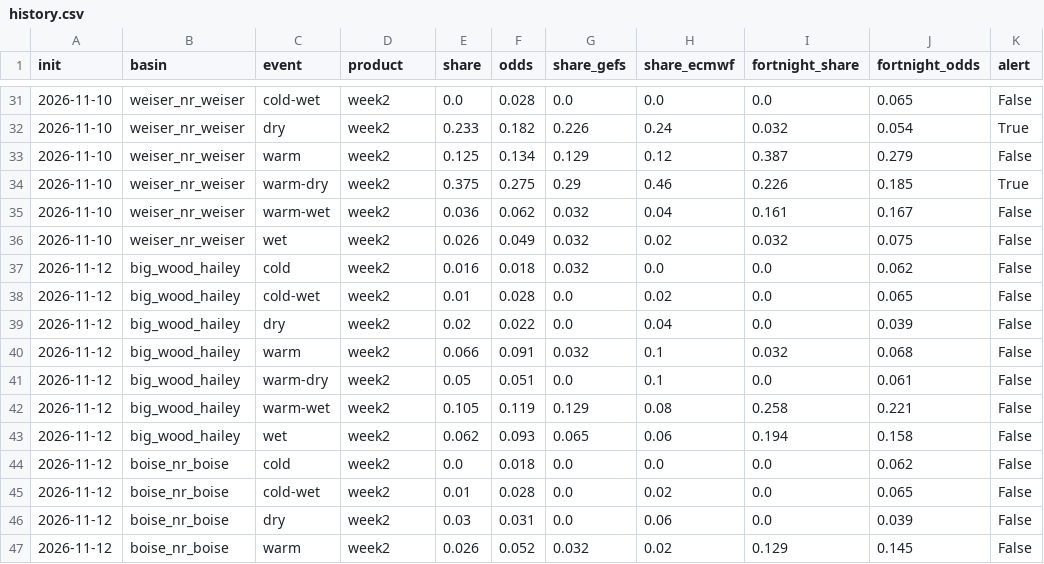
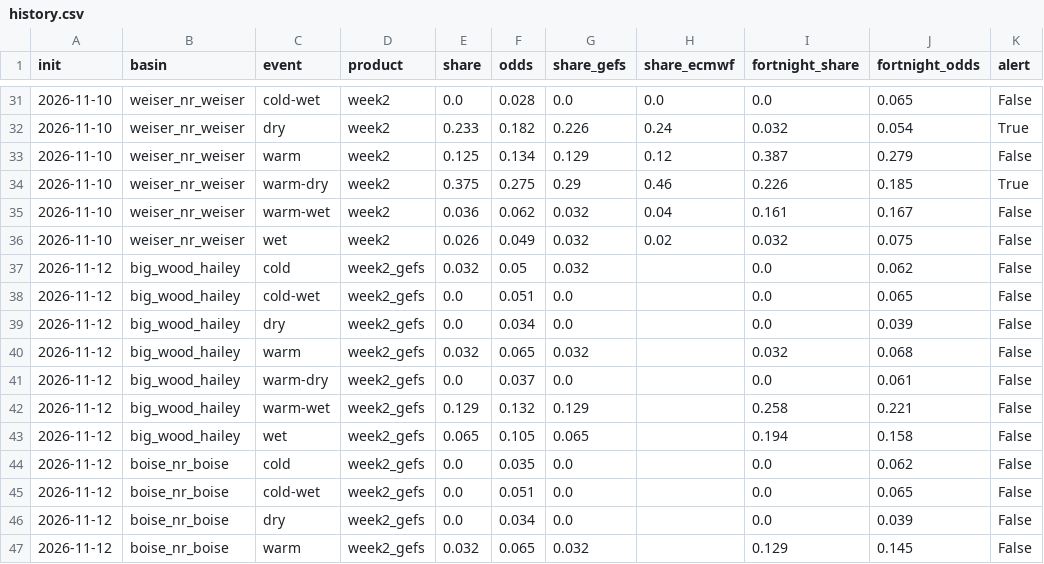
Before and after one commit to LejoFlores/sawtooth-lookout, a CSV file: history.csv, drawn as a sheet; only a part is shown, gaps mark what is left out; the diff covers the shown part only.

```diff
--- a/history.csv
+++ b/history.csv
@@ -36,12 +36,12 @@ init,basin,event,product,share,odds,share_gefs,share_ecmwf,fortnight_share,fortn
 2026-11-10,weiser_nr_weiser,wet,week2,0.026,0.049,0.032,0.02,0.032,0.075,False
-2026-11-12,big_wood_hailey,cold,week2,0.016,0.018,0.032,0.0,0.0,0.062,False
-2026-11-12,big_wood_hailey,cold-wet,week2,0.01,0.028,0.0,0.02,0.0,0.065,False
-2026-11-12,big_wood_hailey,dry,week2,0.02,0.022,0.0,0.04,0.0,0.039,False
-2026-11-12,big_wood_hailey,warm,week2,0.066,0.091,0.032,0.1,0.032,0.068,False
-2026-11-12,big_wood_hailey,warm-dry,week2,0.05,0.051,0.0,0.1,0.0,0.061,False
-2026-11-12,big_wood_hailey,warm-wet,week2,0.105,0.119,0.129,0.08,0.258,0.221,False
-2026-11-12,big_wood_hailey,wet,week2,0.062,0.093,0.065,0.06,0.194,0.158,False
-2026-11-12,boise_nr_boise,cold,week2,0.0,0.018,0.0,0.0,0.0,0.062,False
-2026-11-12,boise_nr_boise,cold-wet,week2,0.01,0.028,0.0,0.02,0.0,0.065,False
-2026-11-12,boise_nr_boise,dry,week2,0.03,0.031,0.0,0.06,0.0,0.039,False
-2026-11-12,boise_nr_boise,warm,week2,0.026,0.052,0.032,0.02,0.129,0.145,False
+2026-11-12,big_wood_hailey,cold,week2_gefs,0.032,0.05,0.032,,0.0,0.062,False
+2026-11-12,big_wood_hailey,cold-wet,week2_gefs,0.0,0.051,0.0,,0.0,0.065,False
+2026-11-12,big_wood_hailey,dry,week2_gefs,0.0,0.034,0.0,,0.0,0.039,False
+2026-11-12,big_wood_hailey,warm,week2_gefs,0.032,0.065,0.032,,0.032,0.068,False
+2026-11-12,big_wood_hailey,warm-dry,week2_gefs,0.0,0.037,0.0,,0.0,0.061,False
+2026-11-12,big_wood_hailey,warm-wet,week2_gefs,0.129,0.132,0.129,,0.258,0.221,False
+2026-11-12,big_wood_hailey,wet,week2_gefs,0.065,0.105,0.065,,0.194,0.158,False
+2026-11-12,boise_nr_boise,cold,week2_gefs,0.0,0.035,0.0,,0.0,0.062,False
+2026-11-12,boise_nr_boise,cold-wet,week2_gefs,0.0,0.051,0.0,,0.0,0.065,False
+2026-11-12,boise_nr_boise,dry,week2_gefs,0.0,0.034,0.0,,0.0,0.039,False
+2026-11-12,boise_nr_boise,warm,week2_gefs,0.032,0.065,0.032,,0.129,0.145,False
```
Also changed, not shown: 93 edited cells elsewhere in this file, west/history.csv, 23 other files.
